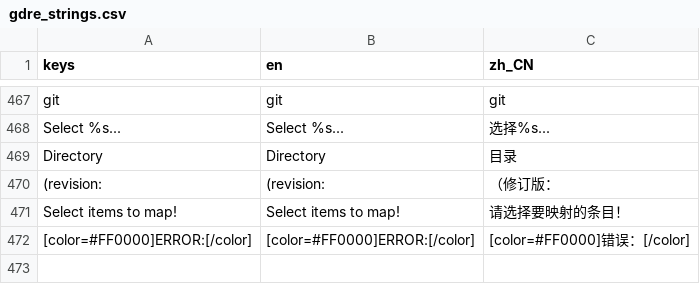
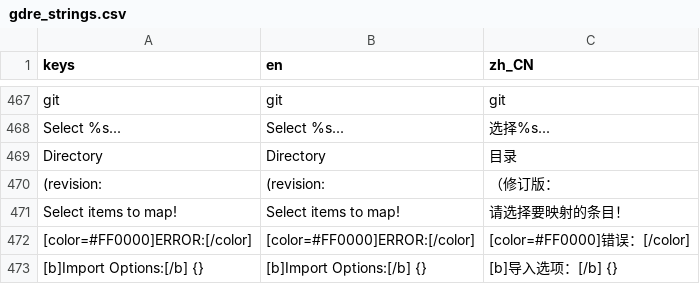
Before and after one commit to fvgfgtxdeujv/gdsdecomp, a CSV file: standalone/translations/gdre_strings.csv, drawn as a sheet; only a part is shown, gaps mark what is left out; the diff names each change by its address in the sheet, - before the commit and + after, or states it on an @@ line.

Commit message:
i18n: register Import Options key with trailing newline in CSV

```diff
--- a/standalone/translations/gdre_strings.csv
+++ b/standalone/translations/gdre_strings.csv
+row 473: [b]Import Options:[/b] {} | [b]Import Options:[/b] {} | [b]导入选项：[/b] {}
```
